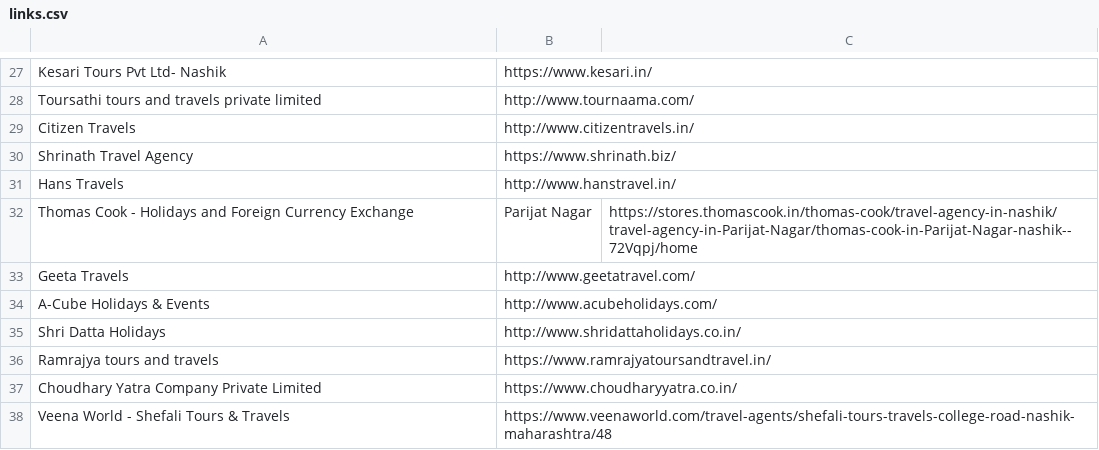
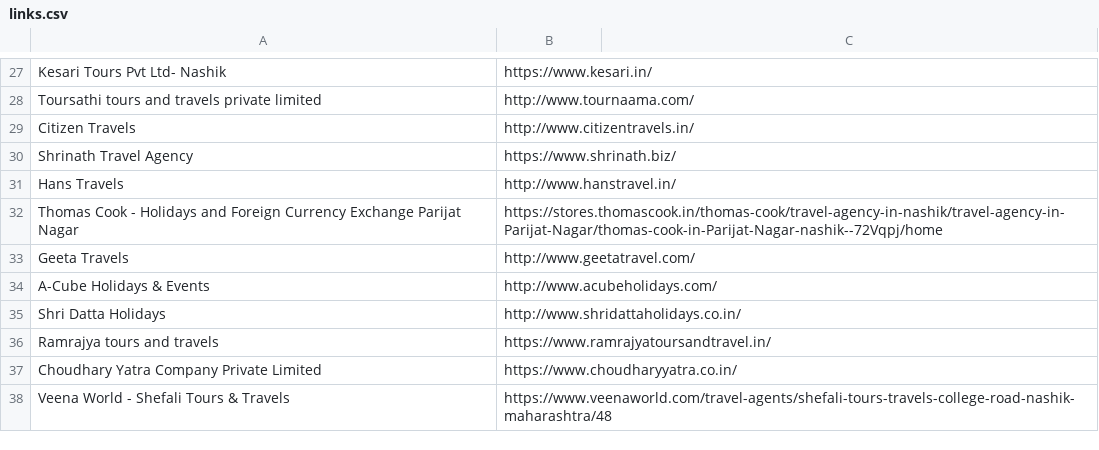
Before and after one commit to feeldevendra/business-scraper-extension, a CSV file: links.csv, drawn as a sheet; only a part is shown, gaps mark what is left out.

Commit message:
Update links.csv

```diff
--- a/links.csv
+++ b/links.csv
@@ -31,3 +31,3 @@ Shrinath Travel Agency,https://www.shrinath.biz/
 Hans Travels,http://www.hanstravel.in/
-Thomas Cook - Holidays and Foreign Currency Exchange, Parijat Nagar,https://stores.thomascook.in/thomas-cook/travel-agency-in-nashik/travel-agency-in-Parijat-Nagar/thomas-cook-in-Parijat-Nagar-nashik--72Vqpj/home
+Thomas Cook - Holidays and Foreign Currency Exchange Parijat Nagar,https://stores.thomascook.in/thomas-cook/travel-agency-in-nashik/travel-agency-in-Parijat-Nagar/thomas-cook-in-Parijat-Nagar-nashik--72Vqpj/home
 Geeta Travels,http://www.geetatravel.com/
```
